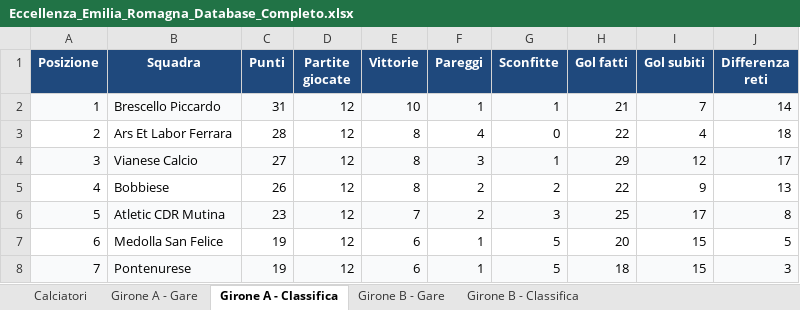
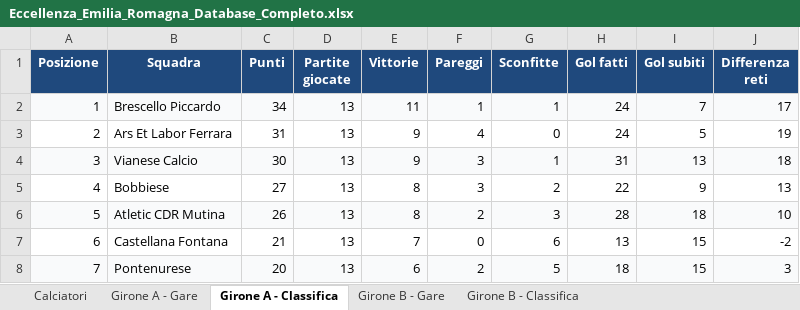
Before and after one commit to srrfr/REFSTUDIO1.0, an Excel workbook: Eccellenza_Emilia_Romagna_Database_Completo.xlsx, sheet Girone A - Classifica, drawn as a sheet; only a part is shown; values as stored, in another font and other column widths than the file's, no borders; the diff covers the shown part only; the diff names each change by its address in the sheet, - before the commit and + after, or states it on an @@ line.

```diff
--- a/Eccellenza_Emilia_Romagna_Database_Completo.xlsx (sheet Girone A - Classifica)
+++ b/Eccellenza_Emilia_Romagna_Database_Completo.xlsx (sheet Girone A - Classifica)
-C2 (Punti): 31
+C2 (Punti): 34
-D2:D8 (Partite giocate): 12
+D2:D8 (Partite giocate): 13
-E2 (Vittorie): 10
+E2 (Vittorie): 11
-H2 (Gol fatti): 21
+H2 (Gol fatti): 24
-J2 (Differenza reti): 14
+J2 (Differenza reti): 17
-C3 (Punti): 28
+C3 (Punti): 31
-E3:E4 (Vittorie): 8
+E3:E4 (Vittorie): 9
-H3 (Gol fatti): 22
+H3 (Gol fatti): 24
-I3 (Gol subiti): 4
+I3 (Gol subiti): 5
-J3 (Differenza reti): 18
+J3 (Differenza reti): 19
-C4 (Punti): 27
+C4 (Punti): 30
-H4 (Gol fatti): 29
+H4 (Gol fatti): 31
-I4 (Gol subiti): 12
+I4 (Gol subiti): 13
-J4 (Differenza reti): 17
+J4 (Differenza reti): 18
-C5 (Punti): 26
+C5 (Punti): 27
-F5 (Pareggi): 2
+F5 (Pareggi): 3
-C6 (Punti): 23
+C6 (Punti): 26
-E6 (Vittorie): 7
+E6 (Vittorie): 8
-H6 (Gol fatti): 25
+H6 (Gol fatti): 28
-I6 (Gol subiti): 17
+I6 (Gol subiti): 18
-J6 (Differenza reti): 8
+J6 (Differenza reti): 10
-B7 (Squadra): Medolla San Felice
+B7 (Squadra): Castellana Fontana
-C7 (Punti): 19
+C7 (Punti): 21
-E7 (Vittorie): 6
+E7 (Vittorie): 7
-F7 (Pareggi): 1
+F7 (Pareggi): 0
-G7 (Sconfitte): 5
+G7 (Sconfitte): 6
-H7 (Gol fatti): 20
+H7 (Gol fatti): 13
-J7 (Differenza reti): 5
+J7 (Differenza reti): -2
-C8 (Punti): 19
+C8 (Punti): 20
-F8 (Pareggi): 1
+F8 (Pareggi): 2
```
Also changed, not shown: 72 edited cells elsewhere in this sheet, sheet Calciatori, sheet Girone B - Classifica, sheet Girone B - Gare, data/excel/Eccellenza_Emilia_Romagna_Database_Completo.xlsx, 2 other files.
